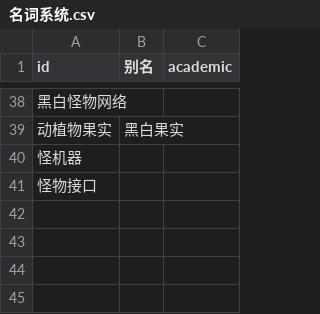
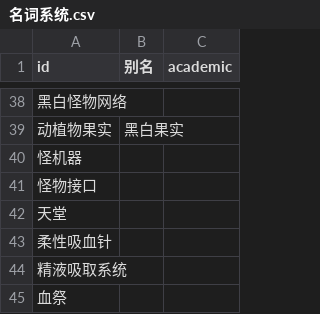
Before and after one commit to kych-net/UnderHellDocs, a CSV file: 名词系统.csv, drawn as a sheet; only a part is shown, gaps mark what is left out.

```diff
--- a/名词系统.csv
+++ b/名词系统.csv
@@ -41 +41,5 @@ id,别名,academic
 怪物接口,,
+天堂,,
+柔性吸血针,,
+精液吸取系统,,
+血祭,,
```
Also changed, not shown: 2 other files.
